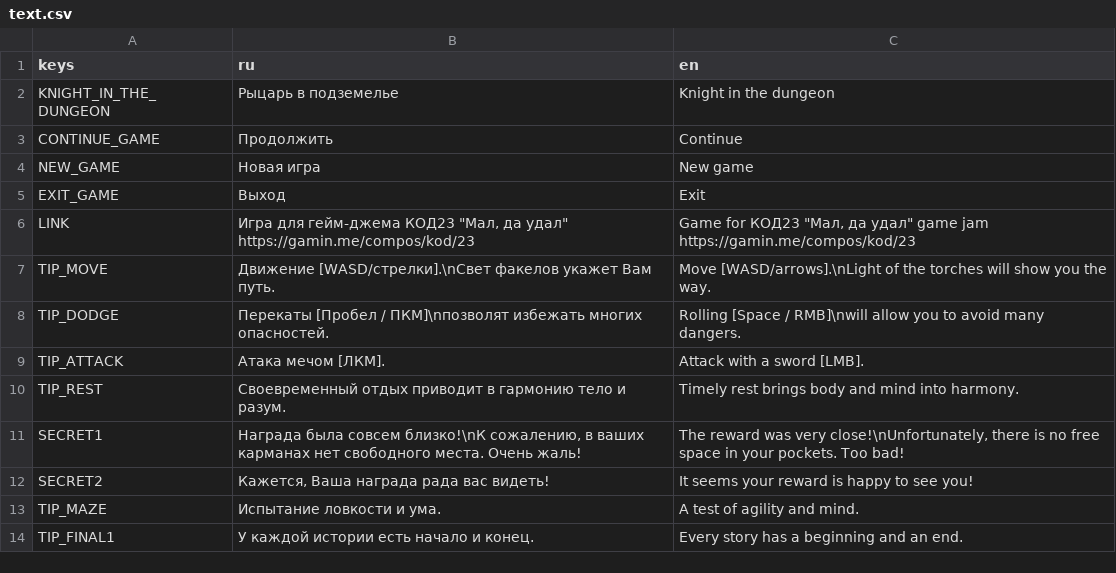
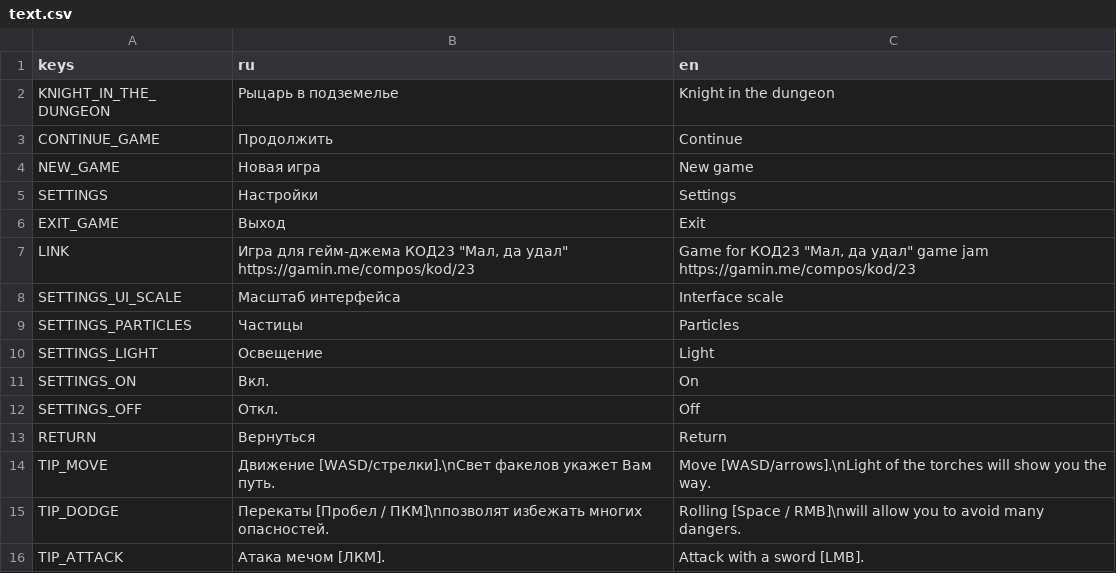
Before and after one commit to g0ated-GG/knight_in_the_dungeon, a CSV file: translation/text.csv, drawn as a sheet; only a part is shown; the shorter side is filled out with more unchanged rows.

Commit message:
Settings window. Scale selection. Ability to disable particles and light.

```diff
--- a/translation/text.csv
+++ b/translation/text.csv
@@ -4,4 +4,11 @@ CONTINUE_GAME,Продолжить,Continue
 NEW_GAME,Новая игра,New game
+SETTINGS,Настройки,Settings
 EXIT_GAME,Выход,Exit
 LINK,"Игра для гейм-джема КОД23 ""Мал, да удал"" https://gamin.me/compos/kod/23","Game for КОД23 ""Мал, да удал"" game jam https://gamin.me/compos/kod/23"
+SETTINGS_UI_SCALE,Масштаб интерфейса,Interface scale
+SETTINGS_PARTICLES,Частицы,Particles
+SETTINGS_LIGHT,Освещение,Light
+SETTINGS_ON,Вкл.,On
+SETTINGS_OFF,Откл.,Off
+RETURN,Вернуться,Return
 TIP_MOVE,Движение [WASD/стрелки].\nСвет факелов укажет Вам путь.,Move [WASD/arrows].\nLight of the torches will show you the way.
```
Also changed, not shown: 22 other files.
